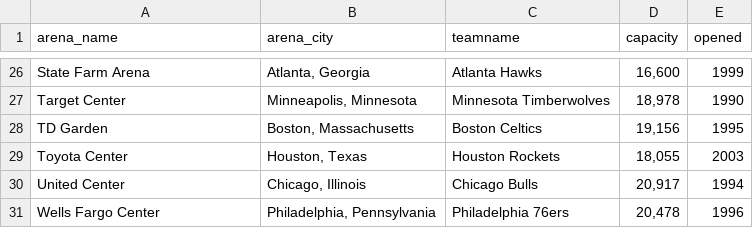
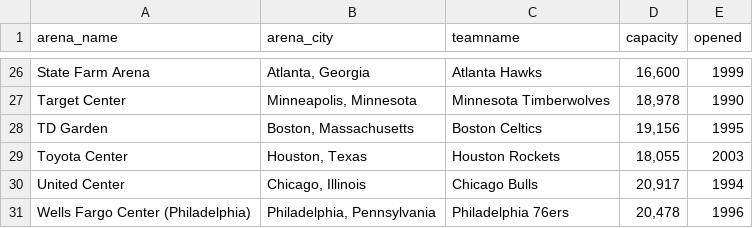
Before and after one commit to kroach7/nba-travel-tsp, a CSV file: arenas_list.csv, drawn as a sheet; only a part is shown, gaps mark what is left out.

Commit message:
push arenas list

```diff
--- a/arenas_list.csv
+++ b/arenas_list.csv
@@ -30,2 +30,2 @@ Toyota Center,"Houston, Texas",Houston Rockets,"18,055",2003
 United Center,"Chicago, Illinois",Chicago Bulls,"20,917",1994
-Wells Fargo Center,"Philadelphia, Pennsylvania",Philadelphia 76ers,"20,478",1996
+Wells Fargo Center (Philadelphia),"Philadelphia, Pennsylvania",Philadelphia 76ers,"20,478",1996
```
Also changed, not shown: 1 other file.
